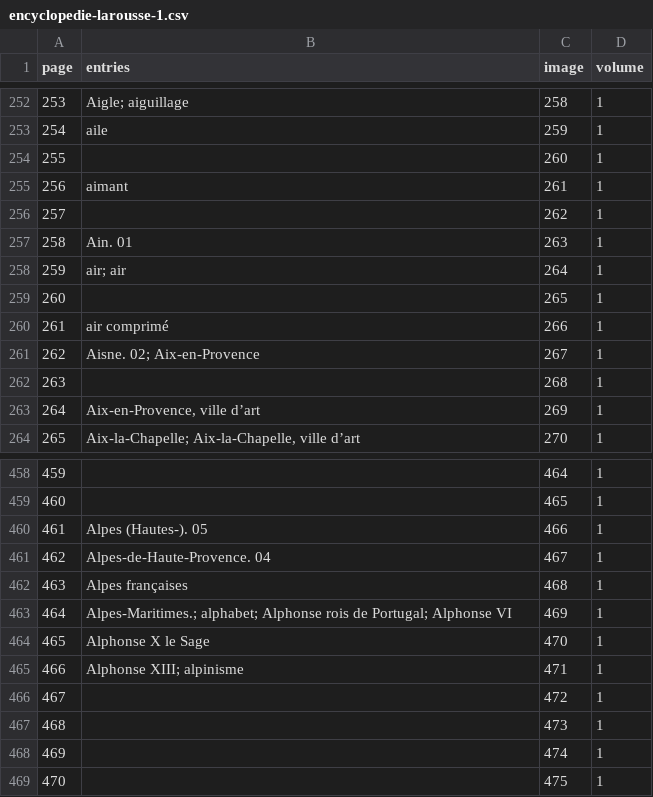
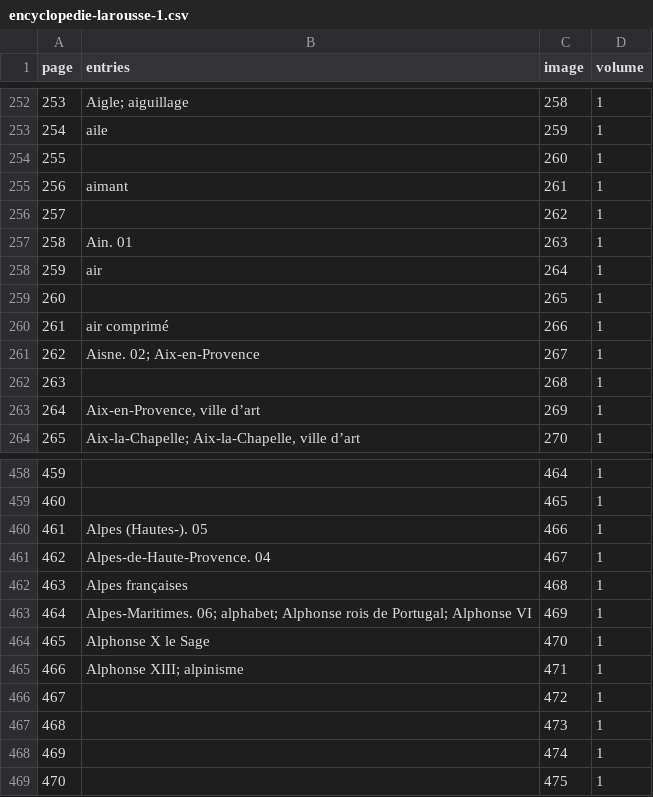
Before and after one commit to mcorne/dicfro, a CSV file: application/data/encyclopedie-larousse/1/encyclopedie-larousse-1.csv, drawn as a sheet; only a part is shown, gaps mark what is left out; the diff covers the shown part only.

```diff
--- a/application/data/encyclopedie-larousse/1/encyclopedie-larousse-1.csv
+++ b/application/data/encyclopedie-larousse/1/encyclopedie-larousse-1.csv
@@ -257,3 +257,3 @@ page	entries	image	volume
 258	Ain. 01	263	1
-259	air; air	264	1
+259	air	264	1
 260		265	1
@@ -462,3 +462,3 @@ page	entries	image	volume
 463	Alpes françaises	468	1
-464	Alpes-Maritimes.; alphabet; Alphonse rois de Portugal; Alphonse VI	469	1
+464	Alpes-Maritimes. 06; alphabet; Alphonse rois de Portugal; Alphonse VI	469	1
 465	Alphonse X le Sage	470	1
```
Also changed, not shown: 9 edited cells elsewhere in this file, application/data/encyclopedie-larousse/2/encyclopedie-larousse-2.csv, 14 other files.
